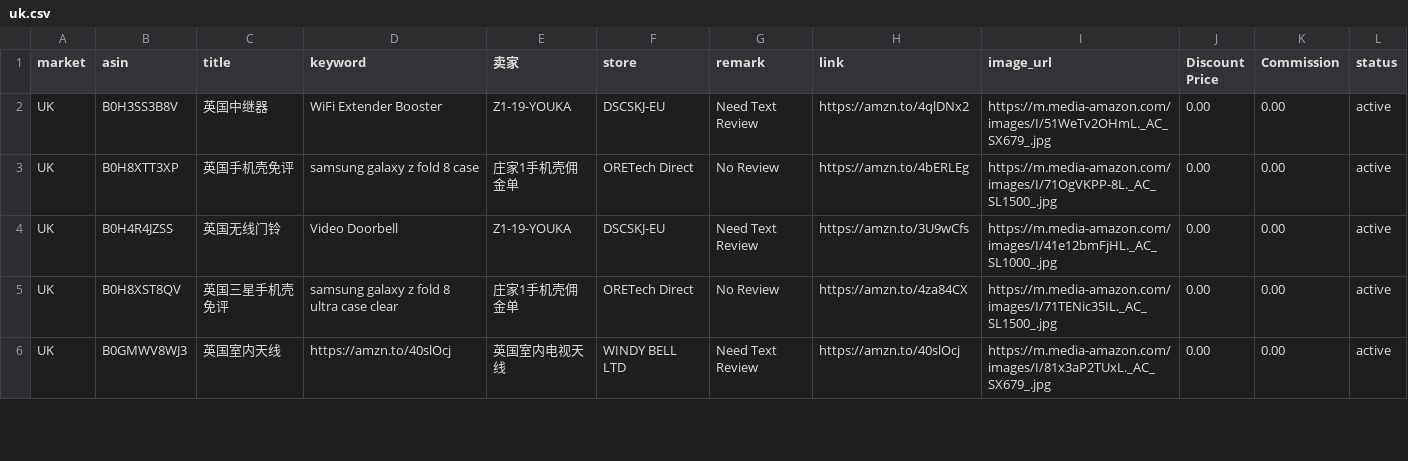
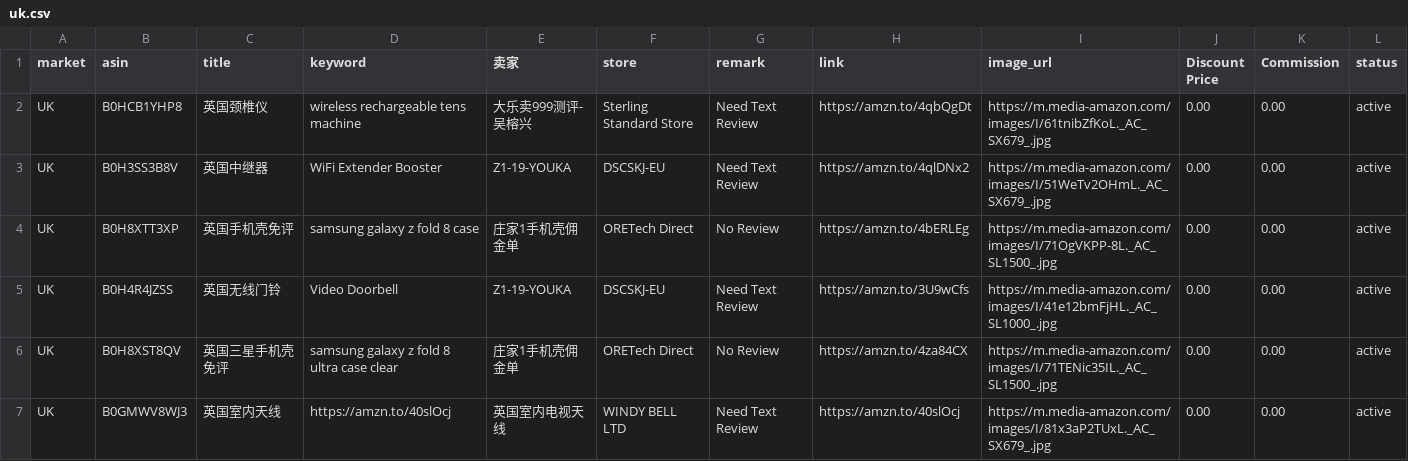
Before and after one commit to dalemy-1/us, a CSV file: uk.csv, drawn as a sheet; only a part is shown.

```diff
--- a/uk.csv
+++ b/uk.csv
@@ -1,2 +1,3 @@
 market,asin,title,keyword,卖家,store,remark,link,image_url,Discount Price,Commission,status
+UK,B0HCB1YHP8,英国颈椎仪,wireless rechargeable tens machine,大乐卖999测评-吴榕兴,Sterling Standard Store,Need Text Review,https://amzn.to/4qbQgDt,https://m.media-amazon.com/images/I/61tnibZfKoL._AC_SX679_.jpg,0.00,0.00,active
 UK,B0H3SS3B8V,英国中继器,WiFi Extender Booster,Z1-19-YOUKA,DSCSKJ-EU,Need Text Review,https://amzn.to/4qlDNx2,https://m.media-amazon.com/images/I/51WeTv2OHmL._AC_SX679_.jpg,0.00,0.00,active
```
Also changed, not shown: us.csv, 1 other file.
